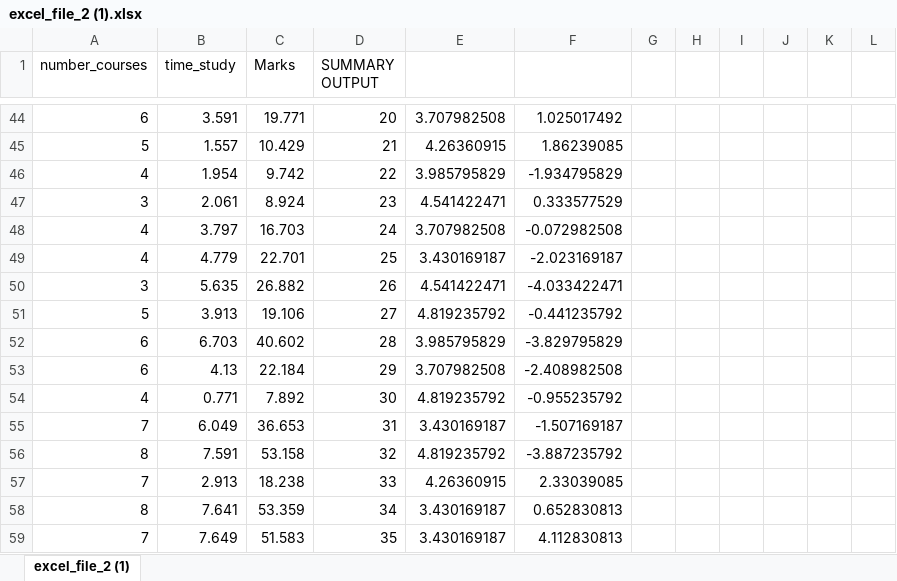
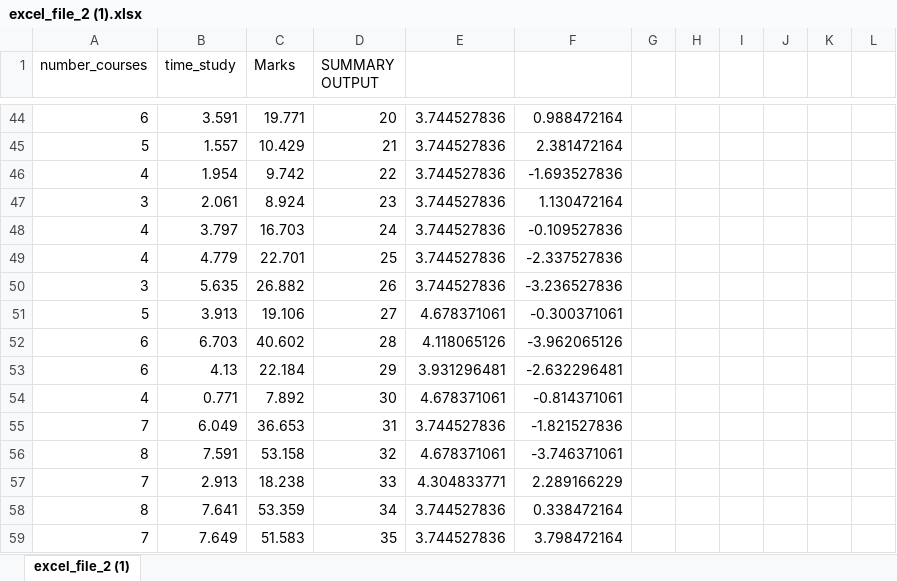
Before and after one commit to Colletaaliyah/data-analysis, an Excel workbook: excel_file_2 (1).xlsx, sheet excel_file_2 (1), drawn as a sheet; only a part is shown, gaps mark what is left out; values as stored, in another font and other column widths than the file's, no borders; charts and pictures not drawn; the diff covers the shown part only; the diff names each change by its address in the sheet, - before the commit and + after, or states it on an @@ line.

```diff
--- a/excel_file_2 (1).xlsx (sheet excel_file_2 (1))
+++ b/excel_file_2 (1).xlsx (sheet excel_file_2 (1))
-E44: 3.707982508
+E44: 3.744527836
-F44: 1.025017492
+F44: 0.988472164
-E45: 4.26360915
+E45: 3.744527836
-F45: 1.86239085
+F45: 2.381472164
-E46: 3.985795829
+E46: 3.744527836
-F46: -1.934795829
+F46: -1.693527836
-E47: 4.541422471
+E47: 3.744527836
-F47: 0.333577529
+F47: 1.130472164
-E48: 3.707982508
+E48: 3.744527836
-F48: -0.072982508
+F48: -0.109527836
-E49: 3.430169187
+E49: 3.744527836
-F49: -2.023169187
+F49: -2.337527836
-E50: 4.541422471
+E50: 3.744527836
-F50: -4.033422471
+F50: -3.236527836
-E51: 4.819235792
+E51: 4.678371061
-F51: -0.441235792
+F51: -0.300371061
-E52: 3.985795829
+E52: 4.118065126
-F52: -3.829795829
+F52: -3.962065126
-E53: 3.707982508
+E53: 3.931296481
-F53: -2.408982508
+F53: -2.632296481
-E54: 4.819235792
+E54: 4.678371061
-F54: -0.955235792
+F54: -0.814371061
-E55: 3.430169187
+E55: 3.744527836
-F55: -1.507169187
+F55: -1.821527836
-E56: 4.819235792
+E56: 4.678371061
-F56: -3.887235792
+F56: -3.746371061
-E57: 4.26360915
+E57: 4.304833771
-F57: 2.33039085
+F57: 2.289166229
-E58:E59: 3.430169187
+E58:E59: 3.744527836
-F58: 0.652830813
+F58: 0.338472164
-F59: 4.112830813
+F59: 3.798472164
```
Also changed, not shown: 23 added rows, 23 removed rows, 176 edited cells and cell formats elsewhere in this sheet, charts or pictures.
